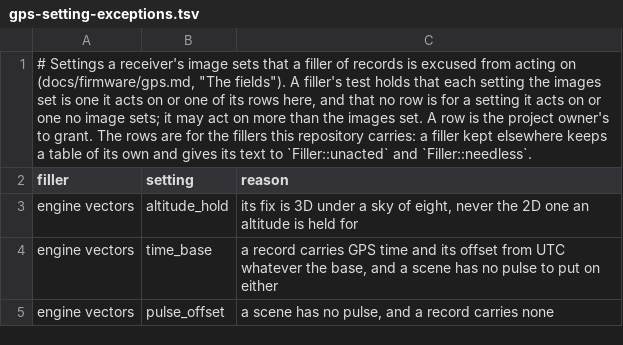
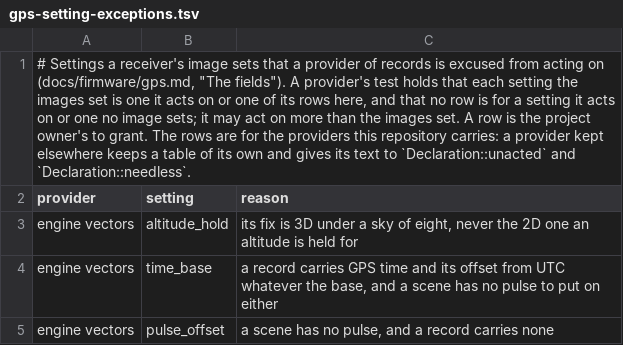
Before and after one commit to charlieh0tel/smartclock, a TSV file: docs/firmware/gps-setting-exceptions.tsv, drawn as a sheet; only a part is shown.

Commit message:
Call what fills a record a provider, and its declaration a Declaration
The type record::field::Filler, a provider's declaration of the Record
fields it fills and the settings it acts on, becomes Declaration, and
the u-blox crate's FILLER becomes DECLARATION.  The noun goes from the
docs, the tests and the exceptions tables, whose first column is now
provider.  No change in behavior.

```diff
--- a/docs/firmware/gps-setting-exceptions.tsv
+++ b/docs/firmware/gps-setting-exceptions.tsv
@@ -1,3 +1,3 @@
-# Settings a receiver's image sets that a filler of records is excused from acting on (docs/firmware/gps.md, "The fields").  A filler's test holds that each setting the images set is one it acts on or one of its rows here, and that no row is for a setting it acts on or one no image sets; it may act on more than the images set.  A row is the project owner's to grant.  The rows are for the fillers this repository carries: a filler kept elsewhere keeps a table of its own and gives its text to `Filler::unacted` and `Filler::needless`.
-filler	setting	reason
+# Settings a receiver's image sets that a provider of records is excused from acting on (docs/firmware/gps.md, "The fields").  A provider's test holds that each setting the images set is one it acts on or one of its rows here, and that no row is for a setting it acts on or one no image sets; it may act on more than the images set.  A row is the project owner's to grant.  The rows are for the providers this repository carries: a provider kept elsewhere keeps a table of its own and gives its text to `Declaration::unacted` and `Declaration::needless`.
+provider	setting	reason
 engine vectors	altitude_hold	its fix is 3D under a sky of eight, never the 2D one an altitude is held for
```
Also changed, not shown: docs/firmware/gps-field-exceptions.tsv, 9 other files.
